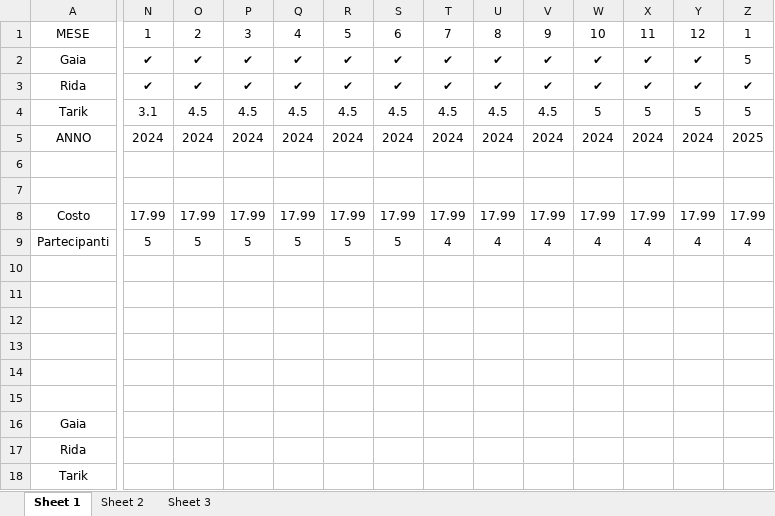
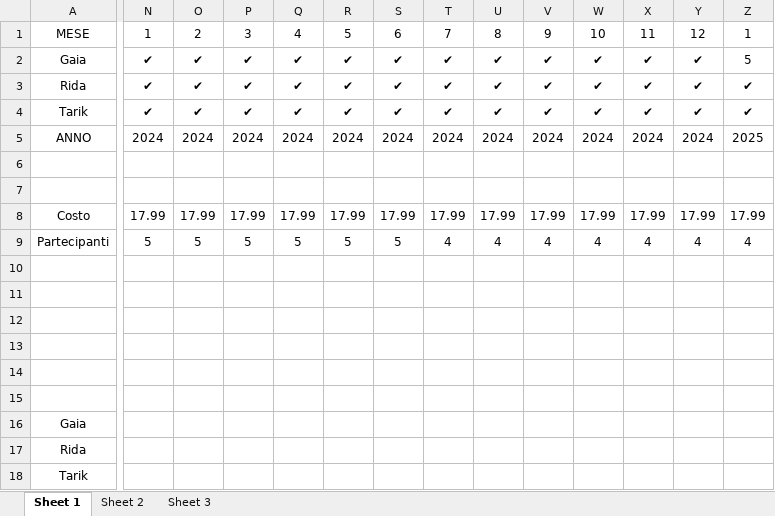
Before and after one commit to Red-Man41/Netflix, an Excel workbook: Netflix.xlsx, sheet Sheet 1, drawn as a sheet; only a part is shown, gaps mark what is left out; values as stored, in another font and other column widths than the file's, no borders; the diff covers the shown part only; the diff names each change by its address in the sheet, - before the commit and + after, or states it on an @@ line.

Commit message:
Tarik ha pagato 100 euro il 3/11/2025

```diff
--- a/Netflix.xlsx (sheet Sheet 1)
+++ b/Netflix.xlsx (sheet Sheet 1)
-N4: 3.1
+N4: ✔
-O4: 4.5
+O4: ✔
-P4: 4.5
+P4: ✔
-Q4: 4.5
+Q4: ✔
-R4: 4.5
+R4: ✔
-S4: 4.5
+S4: ✔
-T4: 4.5
+T4: ✔
-U4: 4.5
+U4: ✔
-V4: 4.5
+V4: ✔
-W4: 5
+W4: ✔
-X4: 5
+X4: ✔
-Y4: 5
+Y4: ✔
-Z4: 5
+Z4: ✔
```
Also changed, not shown: 4 edited cells elsewhere in this sheet.
